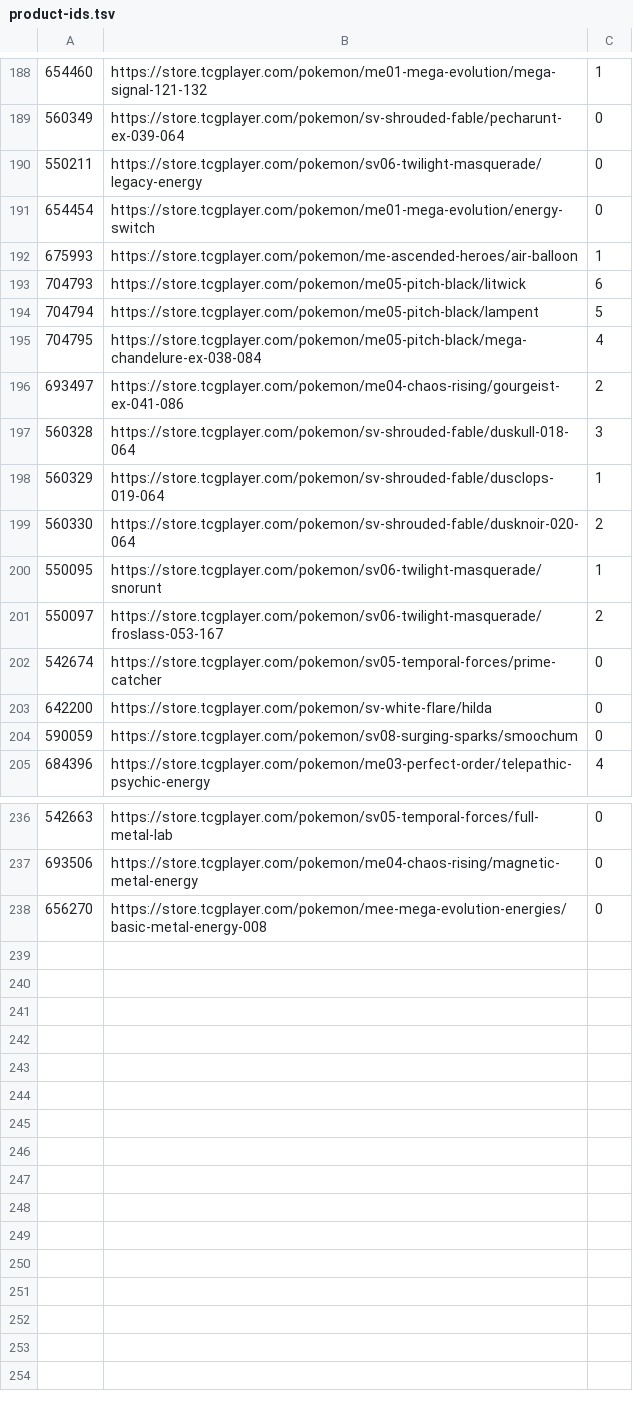
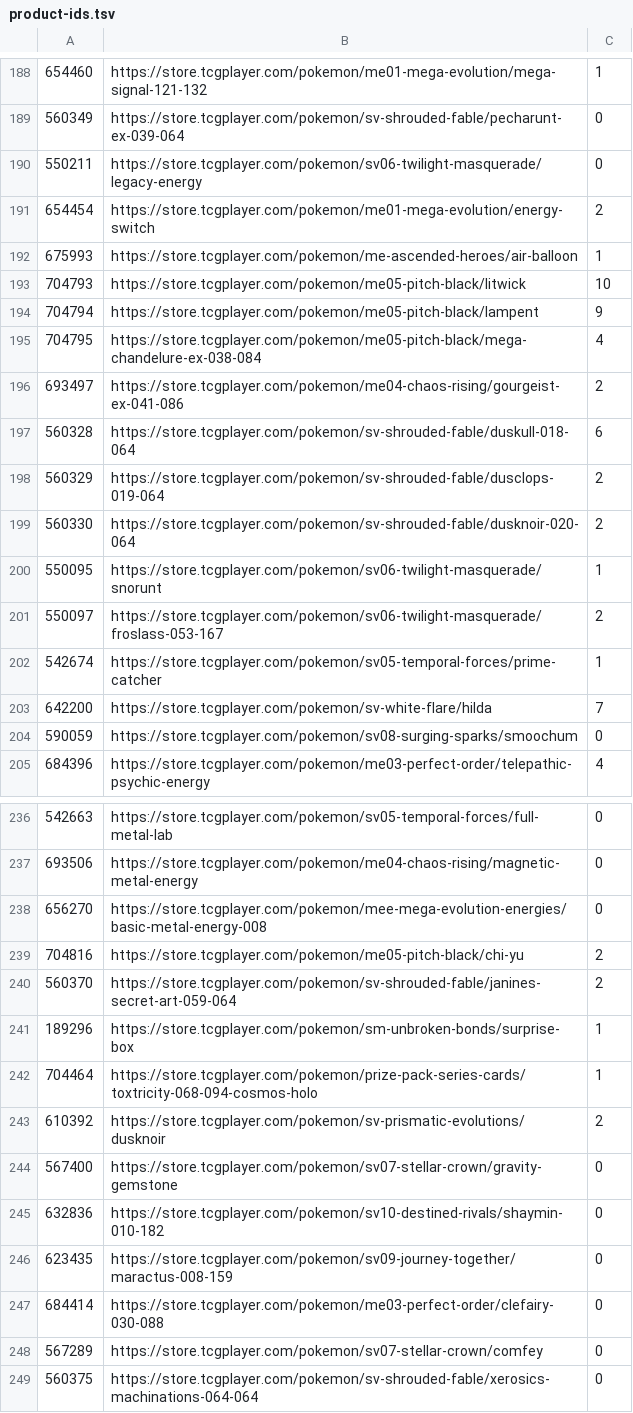
Before and after one commit to xero/pokemon, a TSV file: product-ids.tsv, drawn as a sheet; only a part is shown, gaps mark what is left out; the diff covers the shown part only.

```diff
--- a/product-ids.tsv
+++ b/product-ids.tsv
@@ -190,10 +190,10 @@
 550211	https://store.tcgplayer.com/pokemon/sv06-twilight-masquerade/legacy-energy	0
-654454	https://store.tcgplayer.com/pokemon/me01-mega-evolution/energy-switch	0
+654454	https://store.tcgplayer.com/pokemon/me01-mega-evolution/energy-switch	2
 675993	https://store.tcgplayer.com/pokemon/me-ascended-heroes/air-balloon	1
-704793	https://store.tcgplayer.com/pokemon/me05-pitch-black/litwick	6
-704794	https://store.tcgplayer.com/pokemon/me05-pitch-black/lampent	5
+704793	https://store.tcgplayer.com/pokemon/me05-pitch-black/litwick	10
+704794	https://store.tcgplayer.com/pokemon/me05-pitch-black/lampent	9
 704795	https://store.tcgplayer.com/pokemon/me05-pitch-black/mega-chandelure-ex-038-084	4
 693497	https://store.tcgplayer.com/pokemon/me04-chaos-rising/gourgeist-ex-041-086	2
-560328	https://store.tcgplayer.com/pokemon/sv-shrouded-fable/duskull-018-064	3
-560329	https://store.tcgplayer.com/pokemon/sv-shrouded-fable/dusclops-019-064	1
+560328	https://store.tcgplayer.com/pokemon/sv-shrouded-fable/duskull-018-064	6
+560329	https://store.tcgplayer.com/pokemon/sv-shrouded-fable/dusclops-019-064	2
 560330	https://store.tcgplayer.com/pokemon/sv-shrouded-fable/dusknoir-020-064	2
@@ -201,4 +201,4 @@
 550097	https://store.tcgplayer.com/pokemon/sv06-twilight-masquerade/froslass-053-167	2
-542674	https://store.tcgplayer.com/pokemon/sv05-temporal-forces/prime-catcher	0
-642200	https://store.tcgplayer.com/pokemon/sv-white-flare/hilda	0
+542674	https://store.tcgplayer.com/pokemon/sv05-temporal-forces/prime-catcher	1
+642200	https://store.tcgplayer.com/pokemon/sv-white-flare/hilda	7
 590059	https://store.tcgplayer.com/pokemon/sv08-surging-sparks/smoochum	0
@@ -238 +238,12 @@
 656270	https://store.tcgplayer.com/pokemon/mee-mega-evolution-energies/basic-metal-energy-008	0
+704816	https://store.tcgplayer.com/pokemon/me05-pitch-black/chi-yu	2
+560370	https://store.tcgplayer.com/pokemon/sv-shrouded-fable/janines-secret-art-059-064	2
+189296	https://store.tcgplayer.com/pokemon/sm-unbroken-bonds/surprise-box	1
+704464	https://store.tcgplayer.com/pokemon/prize-pack-series-cards/toxtricity-068-094-cosmos-holo	1
+610392	https://store.tcgplayer.com/pokemon/sv-prismatic-evolutions/dusknoir	2
+567400	https://store.tcgplayer.com/pokemon/sv07-stellar-crown/gravity-gemstone	0
+632836	https://store.tcgplayer.com/pokemon/sv10-destined-rivals/shaymin-010-182	0
+623435	https://store.tcgplayer.com/pokemon/sv09-journey-together/maractus-008-159	0
+684414	https://store.tcgplayer.com/pokemon/me03-perfect-order/clefairy-030-088	0
+567289	https://store.tcgplayer.com/pokemon/sv07-stellar-crown/comfey	0
+560375	https://store.tcgplayer.com/pokemon/sv-shrouded-fable/xerosics-machinations-064-064	0
```
Also changed, not shown: 11 edited cells elsewhere in this file, cards.csv, sealed-contents.tsv, 44 other files.
